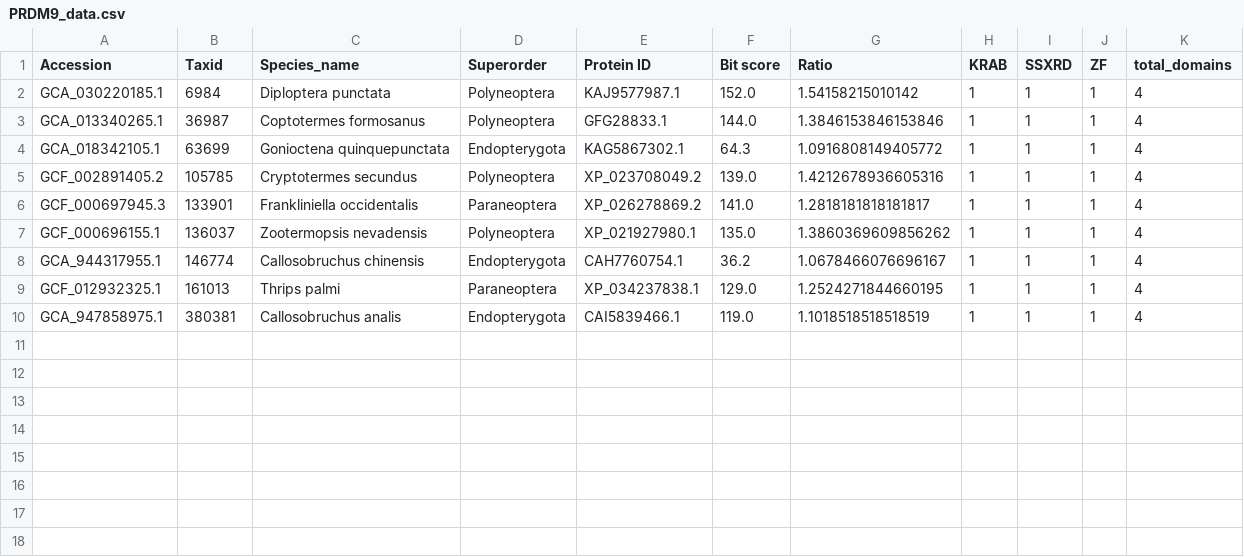
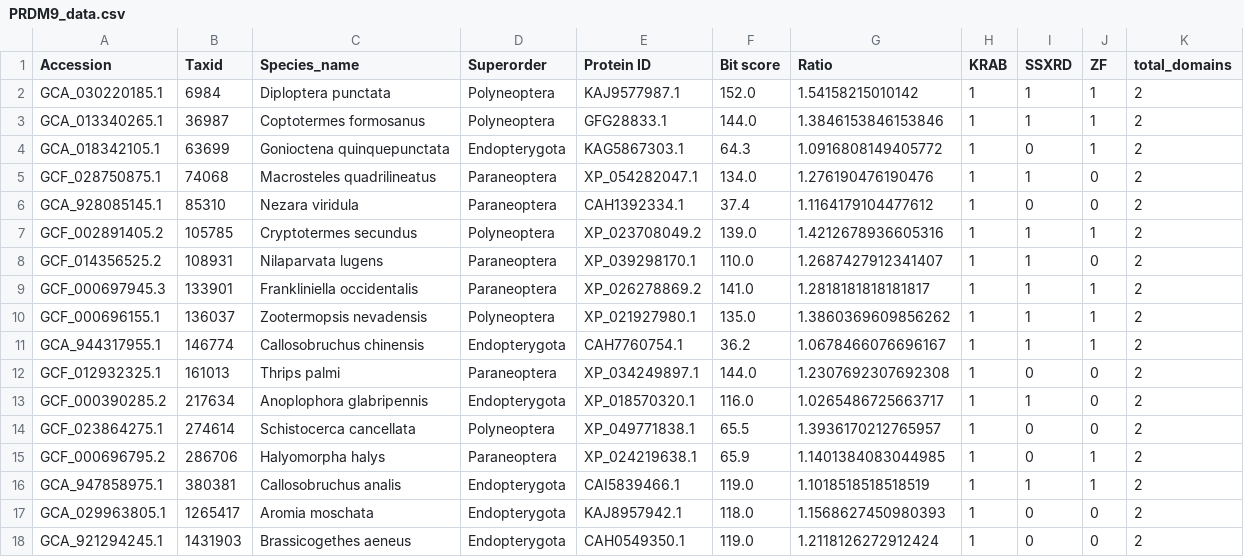
Before and after one commit to simonpenel/stage-automne-2023, a CSV file: PRDM9_data.csv, drawn as a sheet.

```diff
--- a/PRDM9_data.csv
+++ b/PRDM9_data.csv
@@ -1,10 +1,18 @@
 Accession;Taxid;Species_name;Superorder;Protein ID;Bit score;Ratio;KRAB;SSXRD;ZF;total_domains
-GCA_030220185.1;6984;Diploptera punctata;Polyneoptera;KAJ9577987.1;152.0;1.54158215010142;1;1;1;4
-GCA_013340265.1;36987;Coptotermes formosanus;Polyneoptera;GFG28833.1;144.0;1.3846153846153846;1;1;1;4
-GCA_018342105.1;63699;Gonioctena quinquepunctata;Endopterygota;KAG5867302.1;64.3;1.0916808149405772;1;1;1;4
-GCF_002891405.2;105785;Cryptotermes secundus;Polyneoptera;XP_023708049.2;139.0;1.4212678936605316;1;1;1;4
-GCF_000697945.3;133901;Frankliniella occidentalis;Paraneoptera;XP_026278869.2;141.0;1.2818181818181817;1;1;1;4
-GCF_000696155.1;136037;Zootermopsis nevadensis;Polyneoptera;XP_021927980.1;135.0;1.3860369609856262;1;1;1;4
-GCA_944317955.1;146774;Callosobruchus chinensis;Endopterygota;CAH7760754.1;36.2;1.0678466076696167;1;1;1;4
-GCF_012932325.1;161013;Thrips palmi;Paraneoptera;XP_034237838.1;129.0;1.2524271844660195;1;1;1;4
-GCA_947858975.1;380381;Callosobruchus analis;Endopterygota;CAI5839466.1;119.0;1.1018518518518519;1;1;1;4
+GCA_030220185.1;6984;Diploptera punctata;Polyneoptera;KAJ9577987.1;152.0;1.54158215010142;1;1;1;2
+GCA_013340265.1;36987;Coptotermes formosanus;Polyneoptera;GFG28833.1;144.0;1.3846153846153846;1;1;1;2
+GCA_018342105.1;63699;Gonioctena quinquepunctata;Endopterygota;KAG5867303.1;64.3;1.0916808149405772;1;0;1;2
+GCF_028750875.1;74068;Macrosteles quadrilineatus;Paraneoptera;XP_054282047.1;134.0;1.276190476190476;1;1;0;2
+GCA_928085145.1;85310;Nezara viridula;Paraneoptera;CAH1392334.1;37.4;1.1164179104477612;1;0;0;2
+GCF_002891405.2;105785;Cryptotermes secundus;Polyneoptera;XP_023708049.2;139.0;1.4212678936605316;1;1;1;2
+GCF_014356525.2;108931;Nilaparvata lugens;Paraneoptera;XP_039298170.1;110.0;1.2687427912341407;1;1;0;2
+GCF_000697945.3;133901;Frankliniella occidentalis;Paraneoptera;XP_026278869.2;141.0;1.2818181818181817;1;1;1;2
+GCF_000696155.1;136037;Zootermopsis nevadensis;Polyneoptera;XP_021927980.1;135.0;1.3860369609856262;1;1;1;2
+GCA_944317955.1;146774;Callosobruchus chinensis;Endopterygota;CAH7760754.1;36.2;1.0678466076696167;1;1;1;2
+GCF_012932325.1;161013;Thrips palmi;Paraneoptera;XP_034249897.1;144.0;1.2307692307692308;1;0;0;2
+GCF_000390285.2;217634;Anoplophora glabripennis;Endopterygota;XP_018570320.1;116.0;1.0265486725663717;1;1;0;2
+GCF_023864275.1;274614;Schistocerca cancellata;Polyneoptera;XP_049771838.1;65.5;1.3936170212765957;1;0;0;2
+GCF_000696795.2;286706;Halyomorpha halys;Paraneoptera;XP_024219638.1;65.9;1.1401384083044985;1;0;1;2
+GCA_947858975.1;380381;Callosobruchus analis;Endopterygota;CAI5839466.1;119.0;1.1018518518518519;1;1;1;2
+GCA_029963805.1;1265417;Aromia moschata;Endopterygota;KAJ8957942.1;118.0;1.1568627450980393;1;0;0;2
+GCA_921294245.1;1431903;Brassicogethes aeneus;Endopterygota;CAH0549350.1;119.0;1.2118126272912424;1;0;0;2
```
Also changed, not shown: 2 other files.
